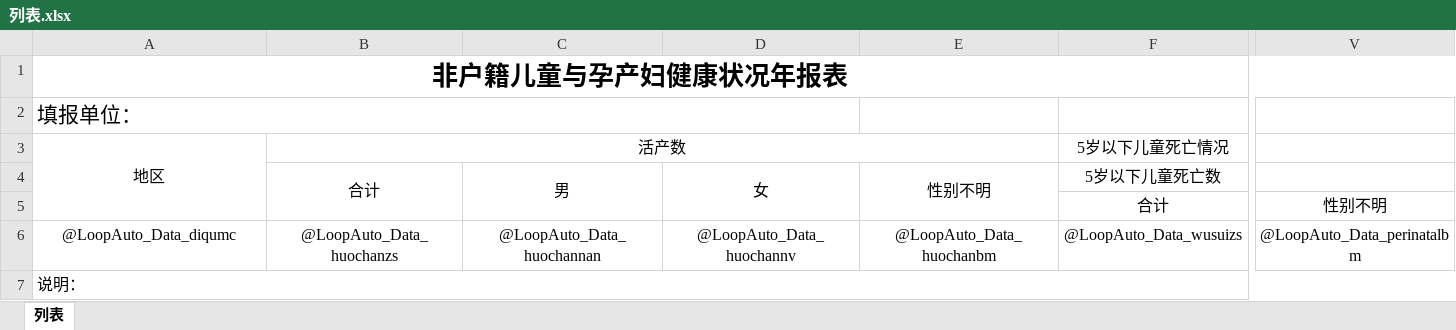
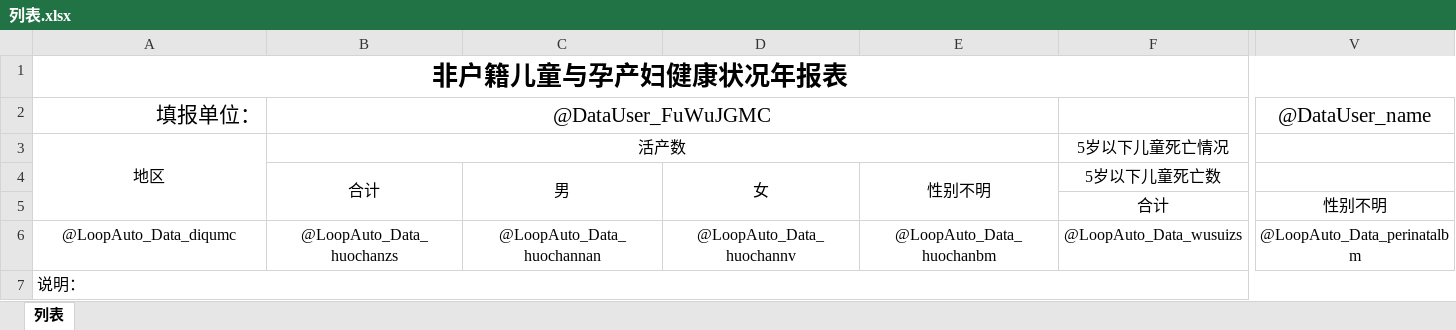
Before and after one commit to vlong638/VLTest201912, an Excel workbook: VL.Research/XMLConfig/FHJETYYCFJKZKNBBArea/列表.xlsx, sheet 列表, drawn as a sheet; only a part is shown, gaps mark what is left out; values as stored, in another font and other column widths than the file's, no borders; the diff names each change by its address in the sheet, - before the commit and + after, or states it on an @@ line.

```diff
--- a/VL.Research/XMLConfig/FHJETYYCFJKZKNBBArea/列表.xlsx (sheet 列表)
+++ b/VL.Research/XMLConfig/FHJETYYCFJKZKNBBArea/列表.xlsx (sheet 列表)
-A2 alignment: left
+A2 alignment: right
-A2:D2 merged
-B2: (empty)
+B2: @DataUser_FuWuJGMC
+B2:E2 merged
-V2: (empty)
+V2: @DataUser_name
```
Also changed, not shown: VL.Research/XMLConfig/FHJETYYCFJKZKNBBOrganization/列表.xlsx, VL.Research/XMLConfig/HearingScreeningArea/列表.xlsx, 32 other files.
